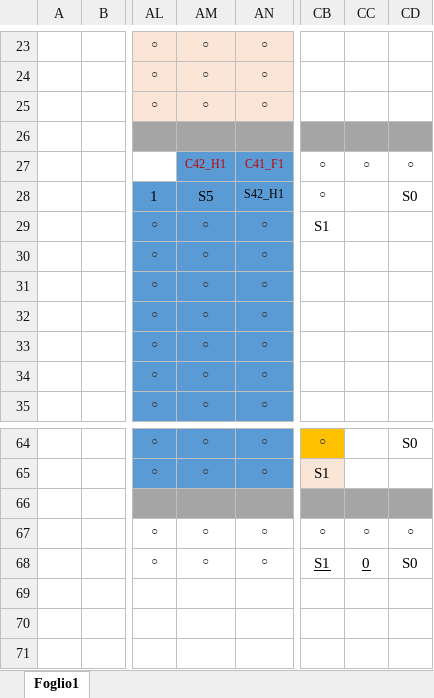
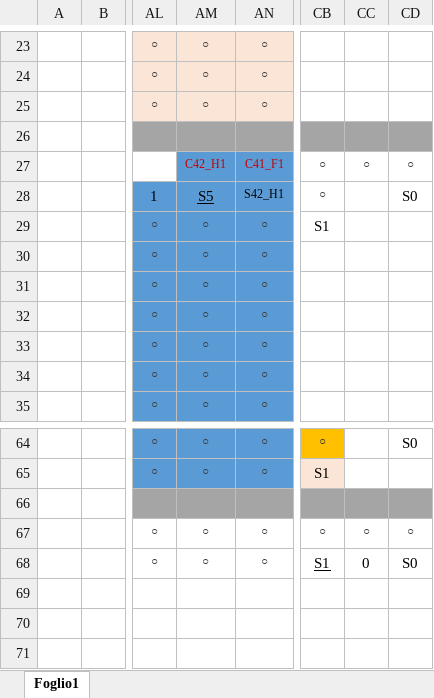
Before and after one commit to ZapAnt/isa16_lab2, an Excel workbook: vhdl_gen/lab2_MBE32bit.xlsx, sheet Foglio1, drawn as a sheet; only a part is shown, gaps mark what is left out; values as stored, in another font and other column widths than the file's, no borders; conditional formats not drawn; the diff names each change by its address in the sheet, - before the commit and + after, or states it on an @@ line.

Commit message:
added neg signals in python script and corrections on excel file

```diff
--- a/vhdl_gen/lab2_MBE32bit.xlsx (sheet Foglio1)
+++ b/vhdl_gen/lab2_MBE32bit.xlsx (sheet Foglio1)
-AM28 underline: off
+AM28 underline: on
-CC68 underline: on
+CC68 underline: off
```
Also changed, not shown: 2 other files.
